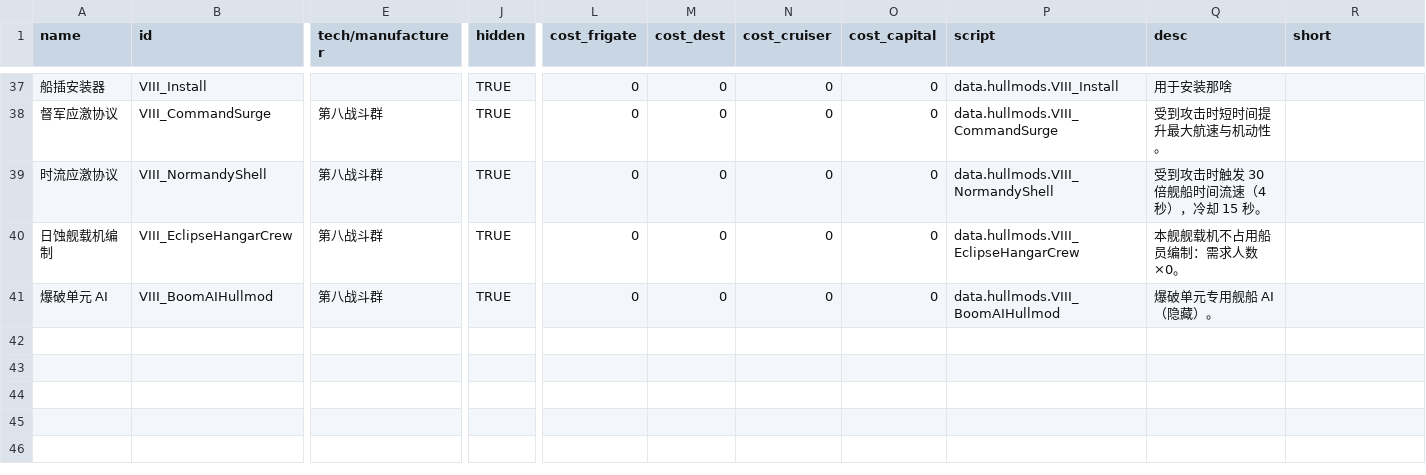
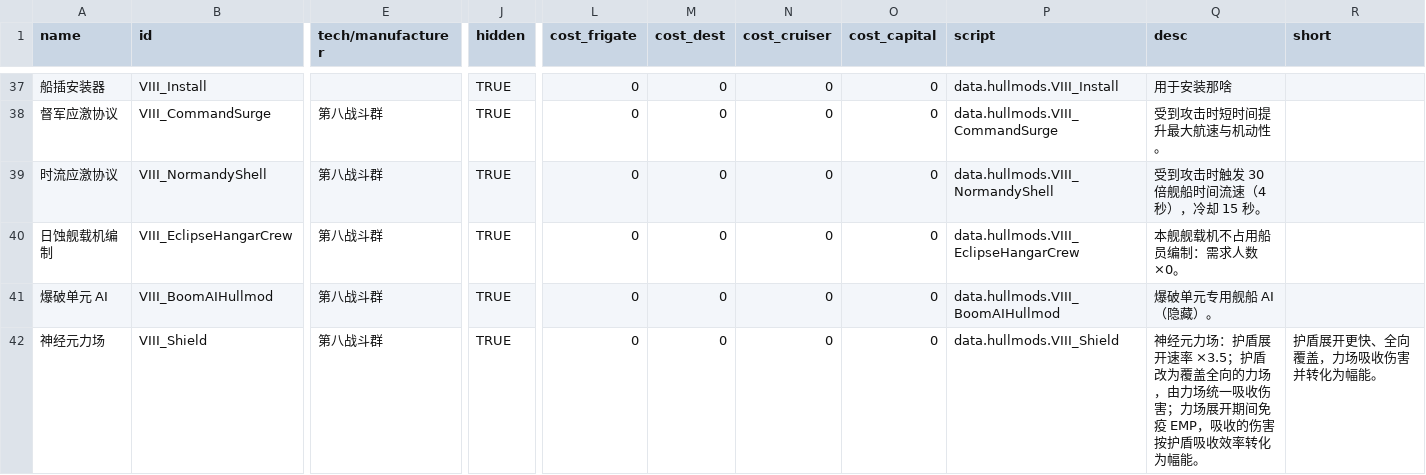
Before and after one commit to Hentaibot/StarsectorVIII, a CSV file: data/hullmods/hull_mods.csv, drawn as a sheet; only a part is shown, gaps mark what is left out; rows hold the shown columns only; the diff names each change by its address in the sheet, - before the commit and + after, or states it on an @@ line.

Commit message:
新增神经元力场船插并按原版护盾 AI 逻辑控制力场开关
- 新增 VIII_Shield（神经元力场）、VIII_ShieldRendering（六边形力场渲染）、
  VIII_ParticlePool、VIII_ShieldPriority 四个船插源文件，移植自通用武器公司的
  GWC_Shield_MSR 系列并改用 VIII 前缀
- hull_mods.csv 注册神经元力场，11 艘舰的 builtInMods 加入 VIII_Shield，
  新增船插图标 graphics/icons/hullmods/VIII_Shield.png
- 力场渲染改为逐舰独立模板遮罩，修复多艘装同船插的舰靠近时渲染互相叠加
- 力场开关改由每帧战斗插件在舰船推进之后接管：屏蔽原版开关护盾指令，
  按威胁距离/敌方弹体/最近受击展开，威胁离开后收束，过载排散时关闭，
  并带 1.2 秒最短维持时间，玩家舰自动驾驶时同样生效
- 同步 VIII_Darklight 等舰船数据与 jars/VIII.jar

```diff
--- a/data/hullmods/hull_mods.csv
+++ b/data/hullmods/hull_mods.csv
+row 42: 神经元力场 | VIII_Shield | 第八战斗群 | TRUE | 0 | 0 | 0 | 0 | data.hullmods.VIII_Shield | 神经元力场：护盾展开速率 ×3.5；护盾改为覆盖全向的力场，由力场统一吸收伤害；力场展开期间免疫 EMP，吸收的伤害按护盾吸收效率转化为幅能。 | 护盾展开更快、全向覆盖，力场吸收伤害并转化为幅能。
```
Also changed, not shown: 17 other files.
